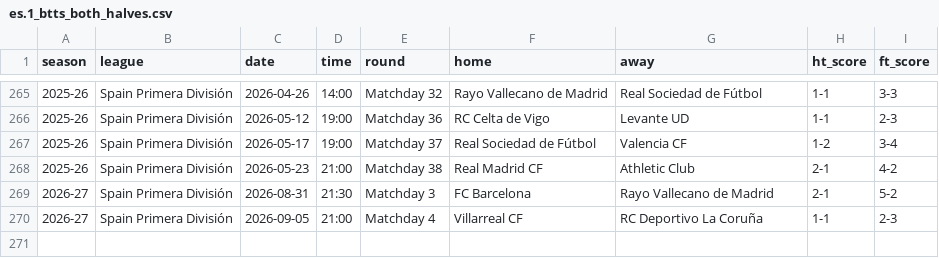
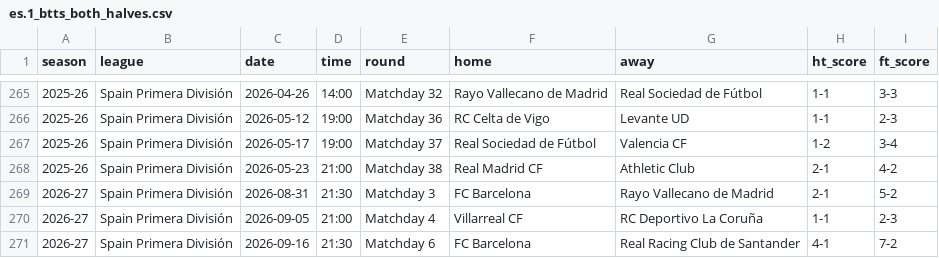
Before and after one commit to zisinyoro-byte/BH_Dash, a CSV file: csv/es.1_btts_both_halves.csv, drawn as a sheet; only a part is shown, gaps mark what is left out; the diff names each change by its address in the sheet, - before the commit and + after, or states it on an @@ line.

```diff
--- a/csv/es.1_btts_both_halves.csv
+++ b/csv/es.1_btts_both_halves.csv
+row 271: 2026-27 | Spain Primera División | 2026-09-16 | 21:30 | Matchday 6 | FC Barcelona | Real Racing Club de Santander | 4-1 | 7-2
```
Also changed, not shown: csv/br.1_btts_both_halves.csv, csv/en.1_btts_both_halves.csv, 6 other files.
